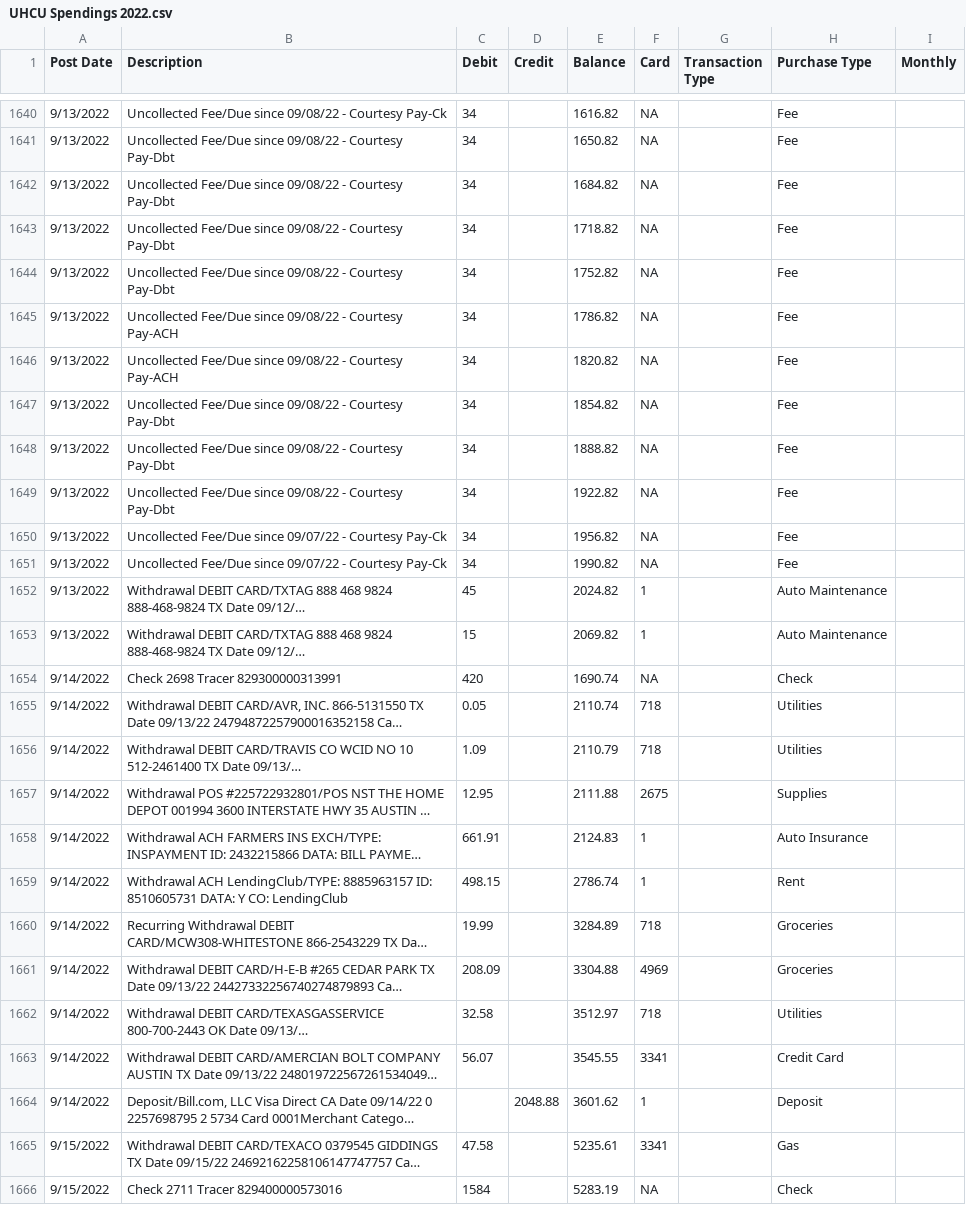
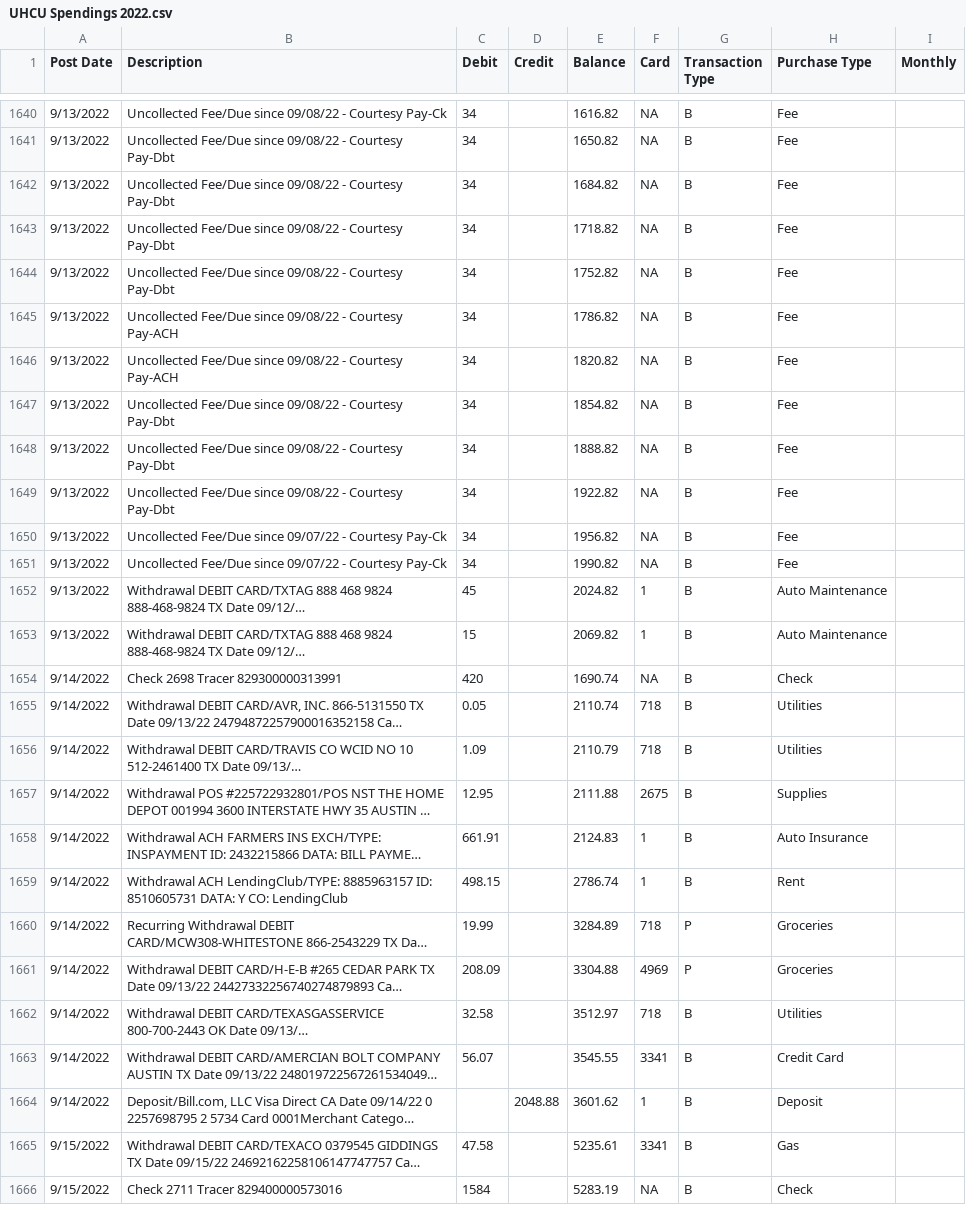
Before and after one commit to Michel-A-Gonzalez/BeyondEco, a CSV file: UHCU Spendings 2022.csv, drawn as a sheet; only a part is shown, gaps mark what is left out; long unchanged cells end in …; the diff covers the shown part only; the diff names each change by its address in the sheet, - before the commit and + after, or states it on an @@ line.

```diff
--- a/UHCU Spendings 2022.csv
+++ b/UHCU Spendings 2022.csv
-G1640:G1659 (Transaction Type): (empty)
+G1640:G1659 (Transaction Type): B
-G1660:G1661 (Transaction Type): (empty)
+G1660:G1661 (Transaction Type): P
-G1662:G1666 (Transaction Type): (empty)
+G1662:G1666 (Transaction Type): B
```
Also changed, not shown: 75 edited cells elsewhere in this file.
